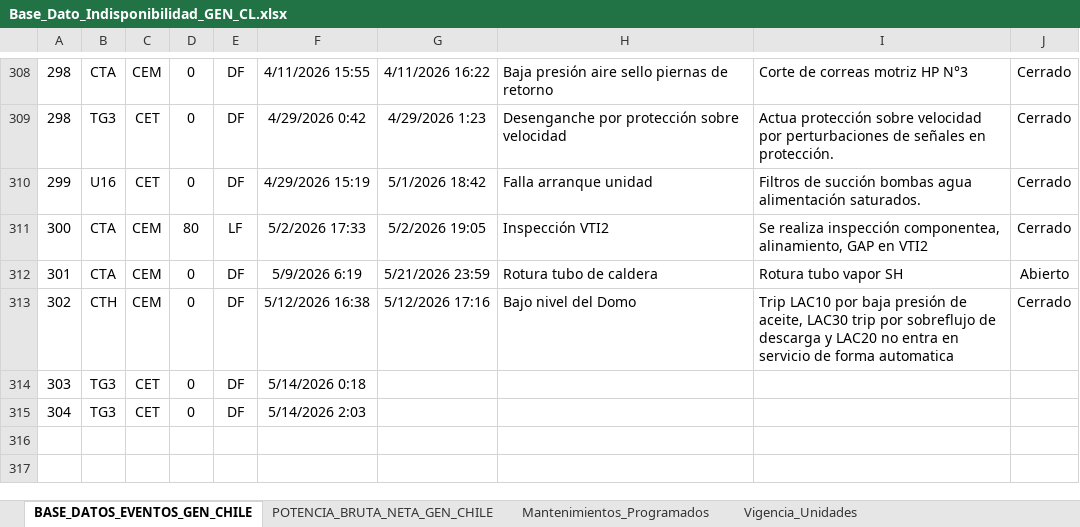
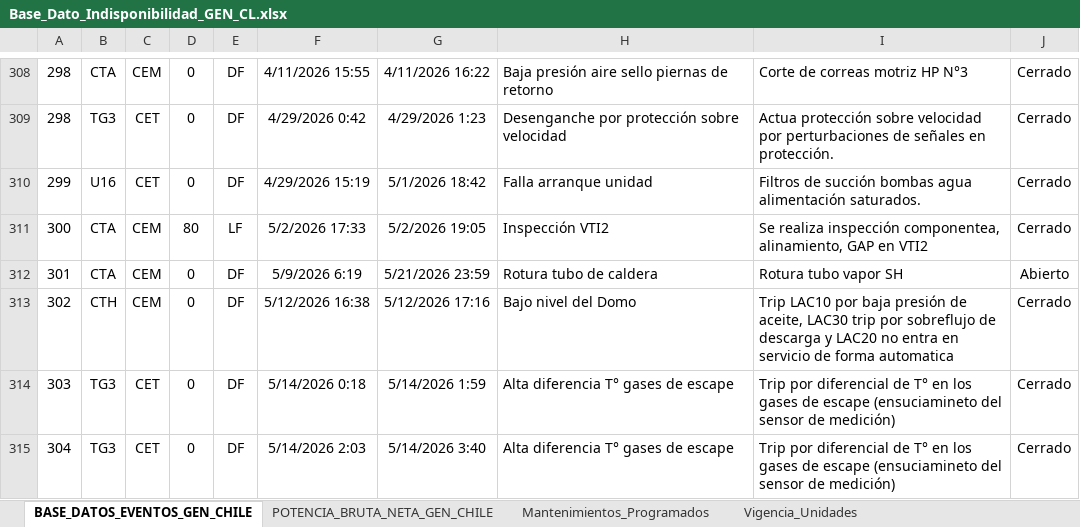
Before and after one commit to auxchecho/gen-cl-indisponibilidad, an Excel workbook: Base_Dato_Indisponibilidad_GEN_CL.xlsx, sheet BASE_DATOS_EVENTOS_GEN_CHILE, drawn as a sheet; only a part is shown, gaps mark what is left out; values as stored, in another font and other column widths than the file's, no borders; charts and pictures and table styles not drawn; the diff names each change by its address in the sheet, - before the commit and + after, or states it on an @@ line.

Commit message:
Actualización automática desde SharePoint

```diff
--- a/Base_Dato_Indisponibilidad_GEN_CL.xlsx (sheet BASE_DATOS_EVENTOS_GEN_CHILE)
+++ b/Base_Dato_Indisponibilidad_GEN_CL.xlsx (sheet BASE_DATOS_EVENTOS_GEN_CHILE)
-G314: (empty)
+G314: 5/14/2026 1:59
-H314:H315: (empty)
+H314:H315: Alta diferencia T° gases de escape
-I314:I315: (empty)
+I314:I315: Trip por diferencial de T° en los gases de escape (ensuciamineto del sensor de medición)
-J314:J315: (empty)
+J314:J315: Cerrado
-G315: (empty)
+G315: 5/14/2026 3:40
```
